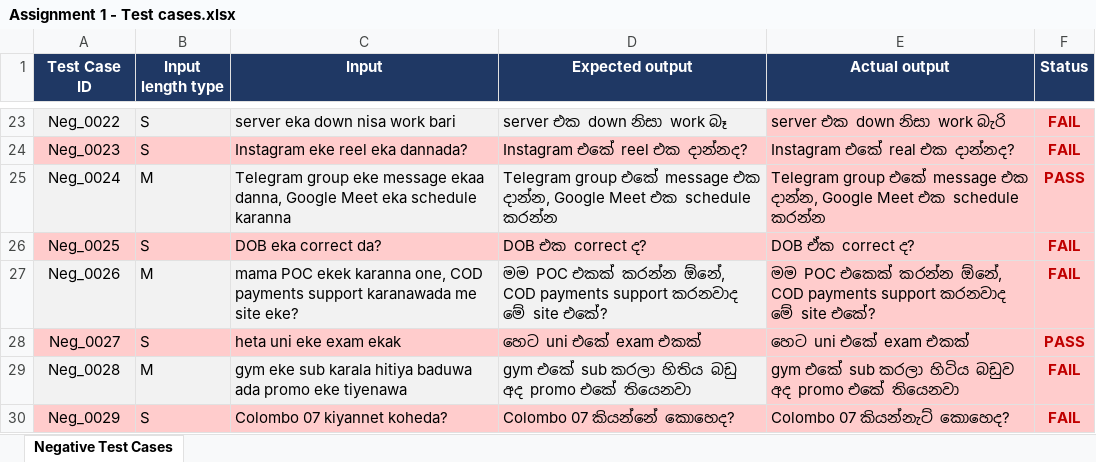
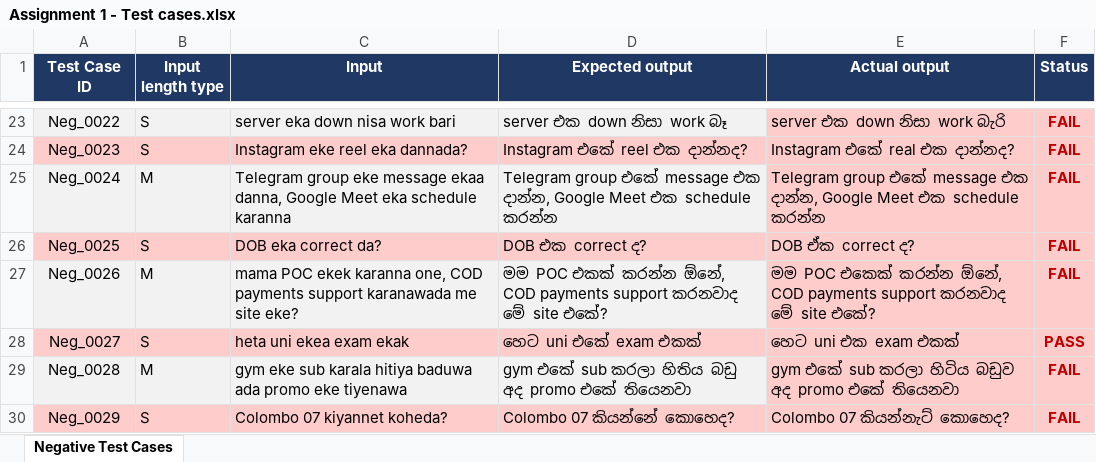
Before and after one commit to Imesh-Bandar/IT23822658-Transliteration-Accuracy-Testing-ITPM, an Excel workbook: Assignment 1 - Test cases.xlsx, sheet Negative Test Cases, drawn as a sheet; only a part is shown, gaps mark what is left out; values as stored, in another font and other column widths than the file's, no borders; the diff names each change by its address in the sheet, - before the commit and + after, or states it on an @@ line.

Commit message:
chore: update test cases in Excel file for improved accuracy

```diff
--- a/Assignment 1 - Test cases.xlsx (sheet Negative Test Cases)
+++ b/Assignment 1 - Test cases.xlsx (sheet Negative Test Cases)
-F25 (Status): PASS
+F25 (Status): FAIL
-C28 (Input): heta uni eke exam ekak
+C28 (Input): heta uni ekea exam ekak
-E28 (Actual output): හෙට uni එකේ exam එකක්
+E28 (Actual output): හෙට uni එක exam එකක්
```
